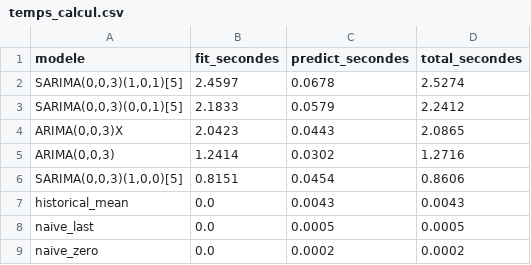
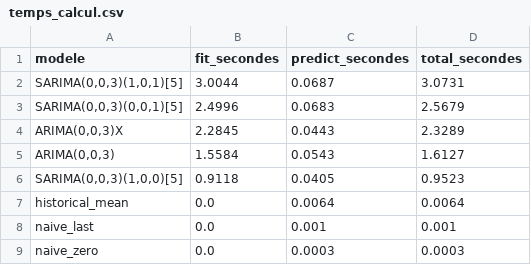
Before and after one commit to Zakaria12e/dia-quant-lab, a CSV file: reports/d03/temps_calcul.csv, drawn as a sheet.

```diff
--- a/reports/d03/temps_calcul.csv
+++ b/reports/d03/temps_calcul.csv
@@ -1,9 +1,9 @@
 modele,fit_secondes,predict_secondes,total_secondes
-"SARIMA(0,0,3)(1,0,1)[5]",2.4597,0.0678,2.5274
-"SARIMA(0,0,3)(0,0,1)[5]",2.1833,0.0579,2.2412
-"ARIMA(0,0,3)X",2.0423,0.0443,2.0865
-"ARIMA(0,0,3)",1.2414,0.0302,1.2716
-"SARIMA(0,0,3)(1,0,0)[5]",0.8151,0.0454,0.8606
-historical_mean,0.0,0.0043,0.0043
-naive_last,0.0,0.0005,0.0005
-naive_zero,0.0,0.0002,0.0002
+"SARIMA(0,0,3)(1,0,1)[5]",3.0044,0.0687,3.0731
+"SARIMA(0,0,3)(0,0,1)[5]",2.4996,0.0683,2.5679
+"ARIMA(0,0,3)X",2.2845,0.0443,2.3289
+"ARIMA(0,0,3)",1.5584,0.0543,1.6127
+"SARIMA(0,0,3)(1,0,0)[5]",0.9118,0.0405,0.9523
+historical_mean,0.0,0.0064,0.0064
+naive_last,0.0,0.001,0.001
+naive_zero,0.0,0.0003,0.0003
```
Also changed, not shown: 3 other files.
